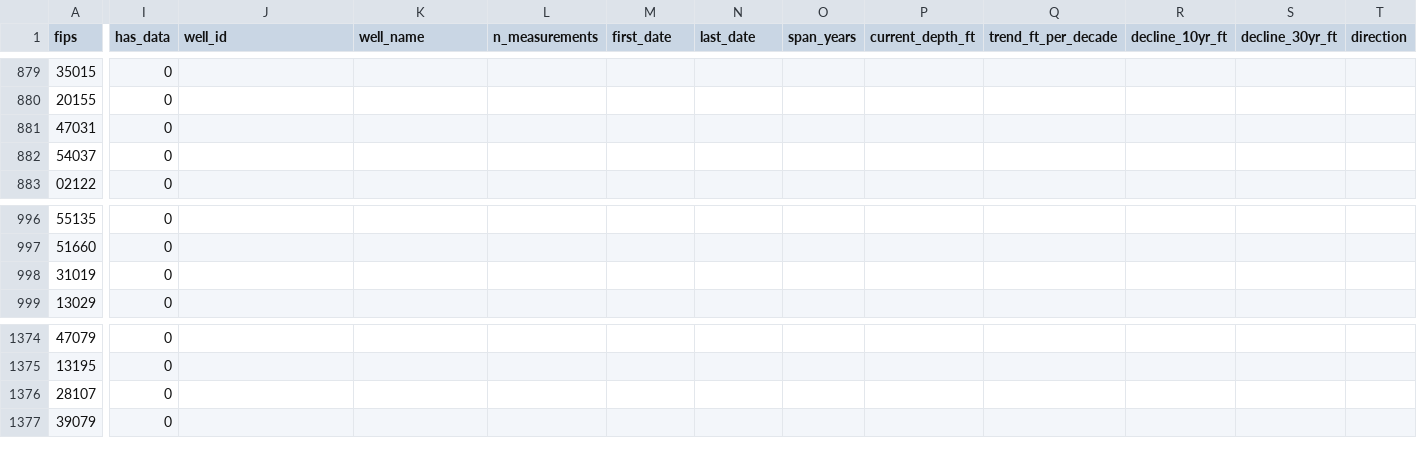
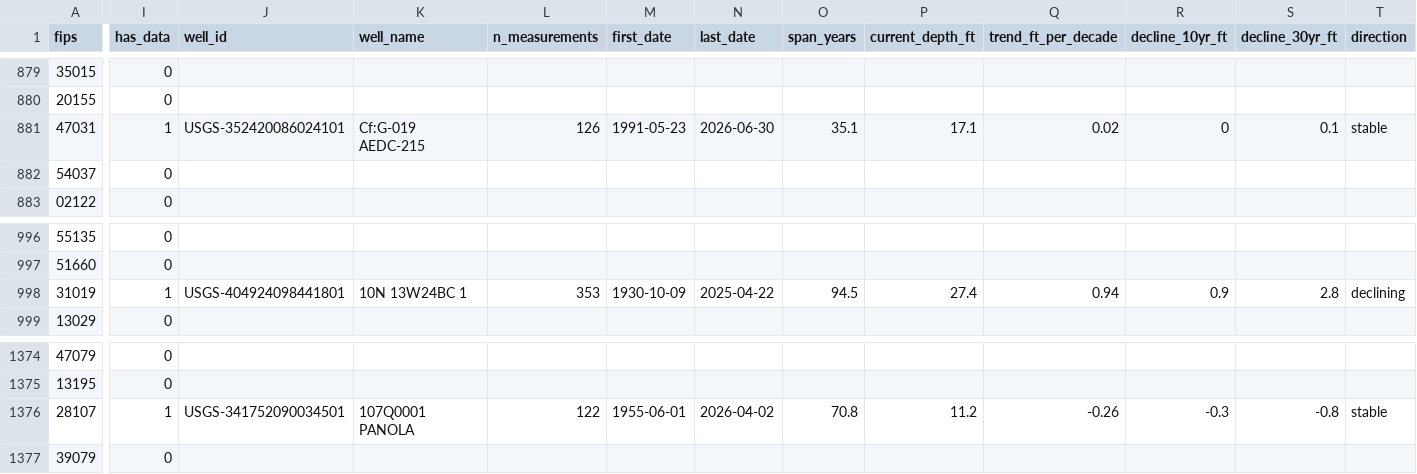
Before and after one commit to islalune/watertablecheck, a CSV file: src/data/counties.csv, drawn as a sheet; only a part is shown, gaps mark what is left out; the diff covers the shown part only; the diff names each change by its address in the sheet, - before the commit and + after, or states it on an @@ line.

```diff
--- a/src/data/counties.csv
+++ b/src/data/counties.csv
-I881 (has_data): 0
+I881 (has_data): 1
-J881 (well_id): (empty)
+J881 (well_id): USGS-352420086024101
-K881 (well_name): (empty)
+K881 (well_name): Cf:G-019 AEDC-215
-L881 (n_measurements): (empty)
+L881 (n_measurements): 126
-M881 (first_date): (empty)
+M881 (first_date): 1991-05-23
-N881 (last_date): (empty)
+N881 (last_date): 2026-06-30
-O881 (span_years): (empty)
+O881 (span_years): 35.1
-P881 (current_depth_ft): (empty)
+P881 (current_depth_ft): 17.1
-Q881 (trend_ft_per_decade): (empty)
+Q881 (trend_ft_per_decade): 0.02
-R881 (decline_10yr_ft): (empty)
+R881 (decline_10yr_ft): 0
-S881 (decline_30yr_ft): (empty)
+S881 (decline_30yr_ft): 0.1
-T881 (direction): (empty)
+T881 (direction): stable
-I998 (has_data): 0
+I998 (has_data): 1
-J998 (well_id): (empty)
+J998 (well_id): USGS-404924098441801
-K998 (well_name): (empty)
+K998 (well_name): 10N 13W24BC 1
-L998 (n_measurements): (empty)
+L998 (n_measurements): 353
-M998 (first_date): (empty)
+M998 (first_date): 1930-10-09
-N998 (last_date): (empty)
+N998 (last_date): 2025-04-22
-O998 (span_years): (empty)
+O998 (span_years): 94.5
-P998 (current_depth_ft): (empty)
+P998 (current_depth_ft): 27.4
-Q998 (trend_ft_per_decade): (empty)
+Q998 (trend_ft_per_decade): 0.94
-R998 (decline_10yr_ft): (empty)
+R998 (decline_10yr_ft): 0.9
-S998 (decline_30yr_ft): (empty)
+S998 (decline_30yr_ft): 2.8
-T998 (direction): (empty)
+T998 (direction): declining
-I1376 (has_data): 0
+I1376 (has_data): 1
-J1376 (well_id): (empty)
+J1376 (well_id): USGS-341752090034501
-K1376 (well_name): (empty)
+K1376 (well_name): 107Q0001 PANOLA
-L1376 (n_measurements): (empty)
+L1376 (n_measurements): 122
-M1376 (first_date): (empty)
+M1376 (first_date): 1955-06-01
-N1376 (last_date): (empty)
+N1376 (last_date): 2026-04-02
-O1376 (span_years): (empty)
+O1376 (span_years): 70.8
-P1376 (current_depth_ft): (empty)
+P1376 (current_depth_ft): 11.2
-Q1376 (trend_ft_per_decade): (empty)
+Q1376 (trend_ft_per_decade): -0.26
-R1376 (decline_10yr_ft): (empty)
+R1376 (decline_10yr_ft): -0.3
-S1376 (decline_30yr_ft): (empty)
+S1376 (decline_30yr_ft): -0.8
-T1376 (direction): (empty)
+T1376 (direction): stable
```
Also changed, not shown: 96 edited cells elsewhere in this file, 1 other file.
